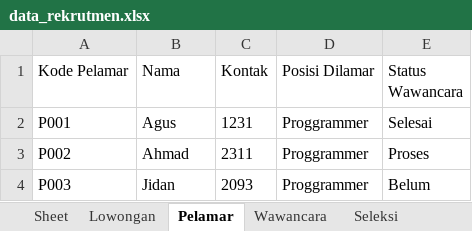
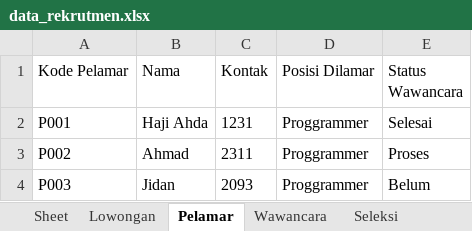
Before and after one commit to College-Project-s/Python-UAS-Semester1, an Excel workbook: data_rekrutmen.xlsx, sheet Pelamar, drawn as a sheet; values as stored, in another font and other column widths than the file's, no borders; the diff names each change by its address in the sheet, - before the commit and + after, or states it on an @@ line.

Commit message:
🔄️Update Edit & Delete function Pelamar

```diff
--- a/data_rekrutmen.xlsx (sheet Pelamar)
+++ b/data_rekrutmen.xlsx (sheet Pelamar)
-B2 (Nama): Agus
+B2 (Nama): Haji Ahda
```
Also changed, not shown: 2 other files.
